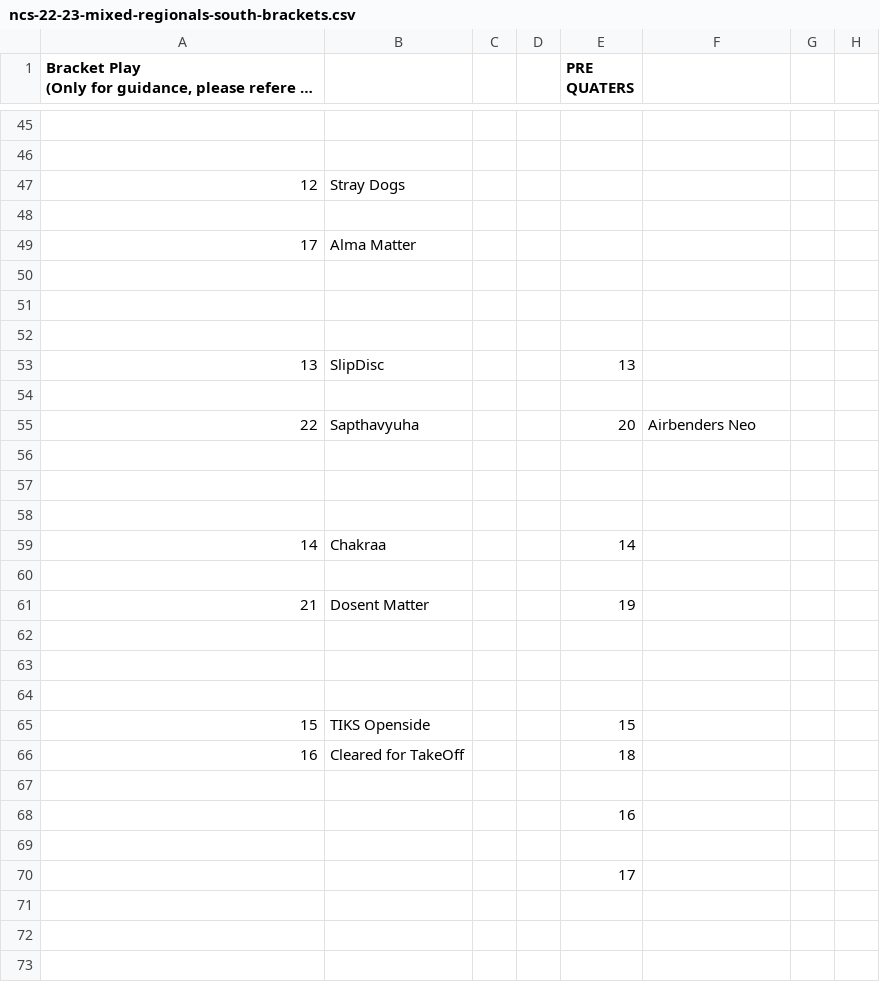
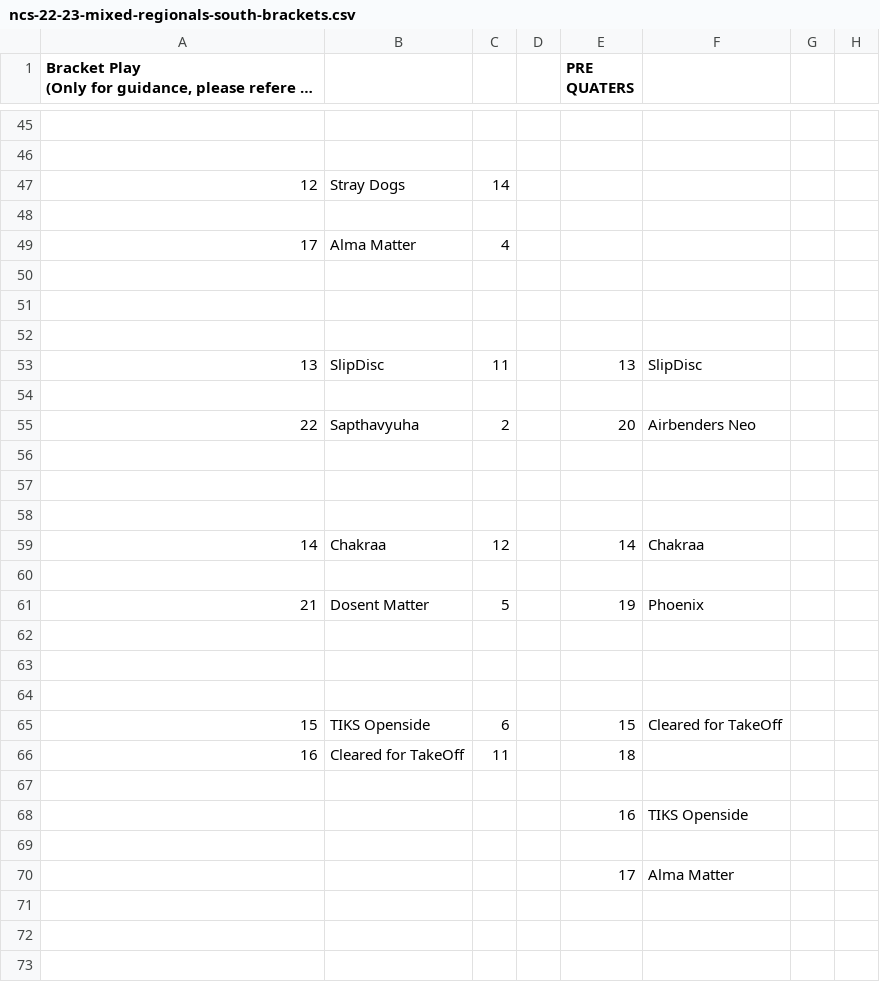
Before and after one commit to india-ultimate/scores, a CSV file: data/raw/ncs-22-23-mixed-regionals-south-brackets.csv, drawn as a sheet; only a part is shown, gaps mark what is left out; long unchanged cells end in …; the diff covers the shown part only; the diff names each change by its address in the sheet, - before the commit and + after, or states it on an @@ line.

Commit message:
Auto update data for the website

```diff
--- a/data/raw/ncs-22-23-mixed-regionals-south-brackets.csv
+++ b/data/raw/ncs-22-23-mixed-regionals-south-brackets.csv
-C47: (empty)
+C47: 14
-C49: (empty)
+C49: 4
-C53: (empty)
+C53: 11
-F53: (empty)
+F53: SlipDisc
-C55: (empty)
+C55: 2
-C59: (empty)
+C59: 12
-F59: (empty)
+F59: Chakraa
-C61: (empty)
+C61: 5
-F61: (empty)
+F61: Phoenix
-C65: (empty)
+C65: 6
-F65: (empty)
+F65: Cleared for TakeOff
-C66: (empty)
+C66: 11
-F68: (empty)
+F68: TIKS Openside
-F70: (empty)
+F70: Alma Matter
```
Also changed, not shown: 22 edited cells elsewhere in this file, 1 other file.
